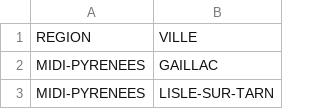
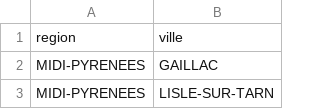
Before and after one commit to axele-mahalin/Final_Project, a CSV file: Cleaned_data/regions.csv, drawn as a sheet; only a part is shown; removed rows and columns are numbered as before the commit, all else as after; the diff names each change by its address in the sheet, - before the commit and + after, or states it on an @@ line.

```diff
--- a/Cleaned_data/regions.csv
+++ b/Cleaned_data/regions.csv
-row 1: REGION | VILLE
+row 1: region | ville
```
Also changed, not shown: 4 other files.
